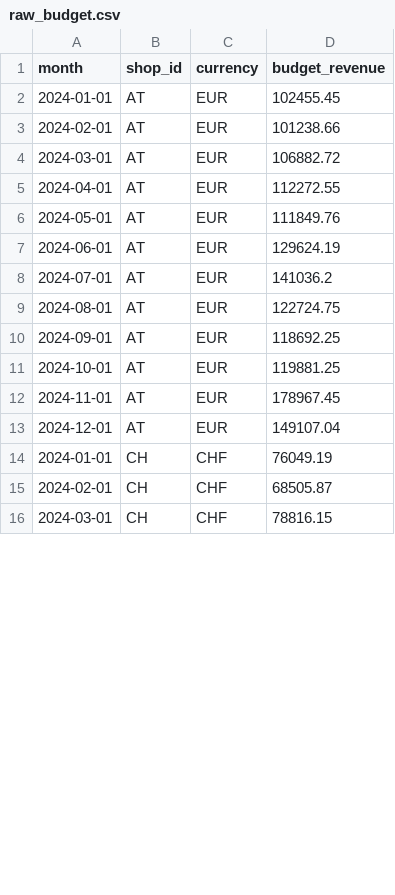
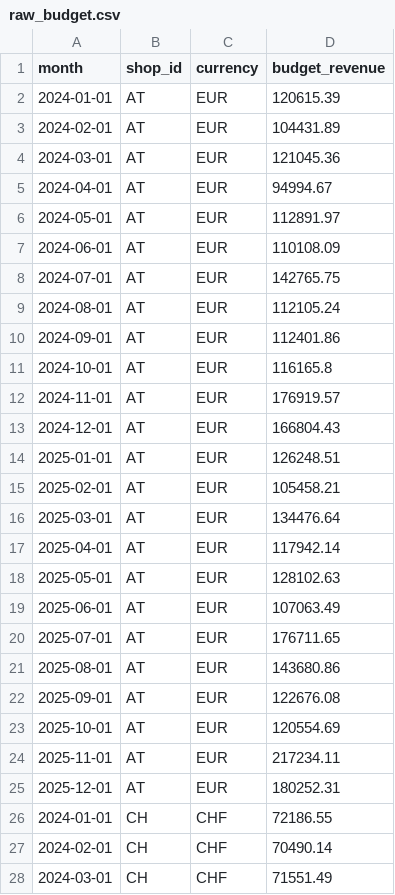
Before and after one commit to julianhilgemann/BI-Pipeline, a CSV file: vantage-rebuild/data_generation/output/raw_budget.csv, drawn as a sheet; only a part is shown; the diff covers the shown part only.

```diff
--- a/vantage-rebuild/data_generation/output/raw_budget.csv
+++ b/vantage-rebuild/data_generation/output/raw_budget.csv
@@ -1,16 +1,28 @@
 month,shop_id,currency,budget_revenue
-2024-01-01,AT,EUR,102455.45
-2024-02-01,AT,EUR,101238.66
-2024-03-01,AT,EUR,106882.72
-2024-04-01,AT,EUR,112272.55
-2024-05-01,AT,EUR,111849.76
-2024-06-01,AT,EUR,129624.19
-2024-07-01,AT,EUR,141036.2
-2024-08-01,AT,EUR,122724.75
-2024-09-01,AT,EUR,118692.25
-2024-10-01,AT,EUR,119881.25
-2024-11-01,AT,EUR,178967.45
-2024-12-01,AT,EUR,149107.04
-2024-01-01,CH,CHF,76049.19
-2024-02-01,CH,CHF,68505.87
-2024-03-01,CH,CHF,78816.15
+2024-01-01,AT,EUR,120615.39
+2024-02-01,AT,EUR,104431.89
+2024-03-01,AT,EUR,121045.36
+2024-04-01,AT,EUR,94994.67
+2024-05-01,AT,EUR,112891.97
+2024-06-01,AT,EUR,110108.09
+2024-07-01,AT,EUR,142765.75
+2024-08-01,AT,EUR,112105.24
+2024-09-01,AT,EUR,112401.86
+2024-10-01,AT,EUR,116165.8
+2024-11-01,AT,EUR,176919.57
+2024-12-01,AT,EUR,166804.43
+2025-01-01,AT,EUR,126248.51
+2025-02-01,AT,EUR,105458.21
+2025-03-01,AT,EUR,134476.64
+2025-04-01,AT,EUR,117942.14
+2025-05-01,AT,EUR,128102.63
+2025-06-01,AT,EUR,107063.49
+2025-07-01,AT,EUR,176711.65
+2025-08-01,AT,EUR,143680.86
+2025-09-01,AT,EUR,122676.08
+2025-10-01,AT,EUR,120554.69
+2025-11-01,AT,EUR,217234.11
+2025-12-01,AT,EUR,180252.31
+2024-01-01,CH,CHF,72186.55
+2024-02-01,CH,CHF,70490.14
+2024-03-01,CH,CHF,71551.49
```
Also changed, not shown: 24 added rows and 21 edited cells elsewhere in this file, vantage-rebuild/data_generation/output/raw_products.csv, 48 other files.
